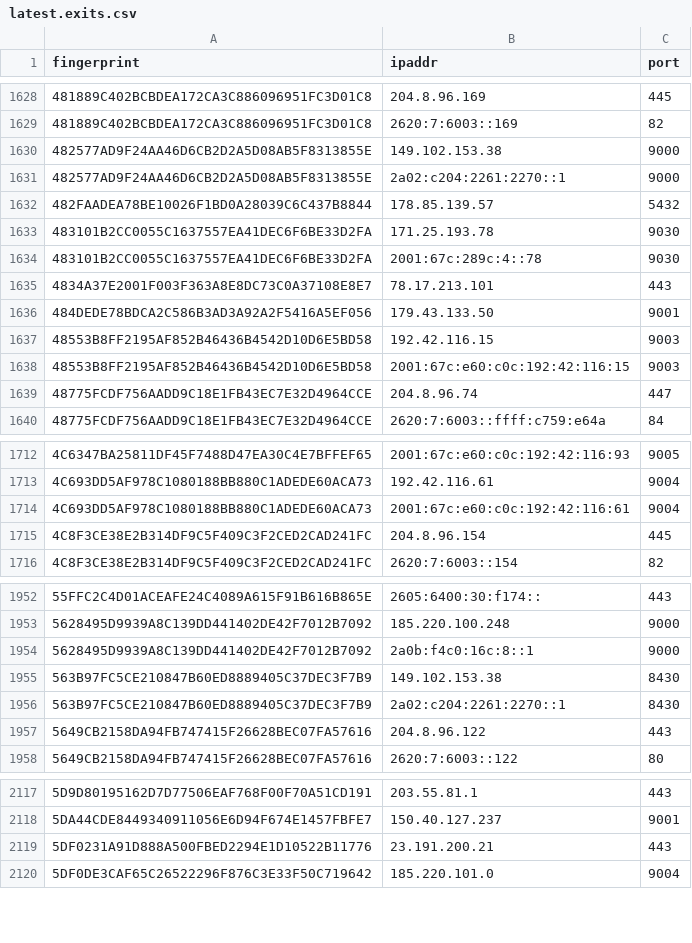
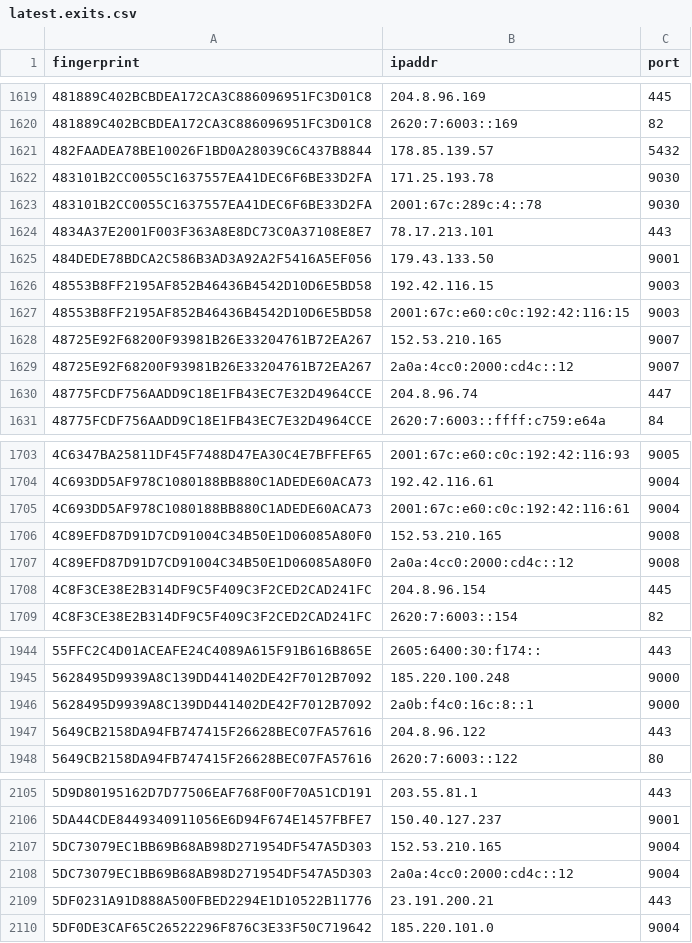
Before and after one commit to burachai-x/tornode-database, a CSV file: torlist-db/latest.exits.csv, drawn as a sheet; only a part is shown, gaps mark what is left out; the diff covers the shown part only.

```diff
--- a/torlist-db/latest.exits.csv
+++ b/torlist-db/latest.exits.csv
@@ -1629,4 +1620,2 @@ fingerprint,ipaddr,port
 481889C402BCBDEA172CA3C886096951FC3D01C8,2620:7:6003::169,82
-482577AD9F24AA46D6CB2D2A5D08AB5F8313855E,149.102.153.38,9000
-482577AD9F24AA46D6CB2D2A5D08AB5F8313855E,2a02:c204:2261:2270::1,9000
 482FAADEA78BE10026F1BD0A28039C6C437B8844,178.85.139.57,5432
@@ -1638,2 +1627,4 @@ fingerprint,ipaddr,port
 48553B8FF2195AF852B46436B4542D10D6E5BD58,2001:67c:e60:c0c:192:42:116:15,9003
+48725E92F68200F93981B26E33204761B72EA267,152.53.210.165,9007
+48725E92F68200F93981B26E33204761B72EA267,2a0a:4cc0:2000:cd4c::12,9007
 48775FCDF756AADD9C18E1FB43EC7E32D4964CCE,204.8.96.74,447
@@ -1714,2 +1705,4 @@ fingerprint,ipaddr,port
 4C693DD5AF978C1080188BB880C1ADEDE60ACA73,2001:67c:e60:c0c:192:42:116:61,9004
+4C89EFD87D91D7CD91004C34B50E1D06085A80F0,152.53.210.165,9008
+4C89EFD87D91D7CD91004C34B50E1D06085A80F0,2a0a:4cc0:2000:cd4c::12,9008
 4C8F3CE38E2B314DF9C5F409C3F2CED2CAD241FC,204.8.96.154,445
@@ -1954,4 +1946,2 @@ fingerprint,ipaddr,port
 5628495D9939A8C139DD441402DE42F7012B7092,2a0b:f4c0:16c:8::1,9000
-563B97FC5CE210847B60ED8889405C37DEC3F7B9,149.102.153.38,8430
-563B97FC5CE210847B60ED8889405C37DEC3F7B9,2a02:c204:2261:2270::1,8430
 5649CB2158DA94FB747415F26628BEC07FA57616,204.8.96.122,443
@@ -2118,2 +2106,4 @@ fingerprint,ipaddr,port
 5DA44CDE8449340911056E6D94F674E1457FBFE7,150.40.127.237,9001
+5DC73079EC1BB69B68AB98D271954DF547A5D303,152.53.210.165,9004
+5DC73079EC1BB69B68AB98D271954DF547A5D303,2a0a:4cc0:2000:cd4c::12,9004
 5DF0231A91D888A500FBED2294E1D10522B11776,23.191.200.21,443
```
Also changed, not shown: 18 added rows and 38 removed rows elsewhere in this file, torlist-db/latest.all.csv, torlist-db/latest.guards.csv.
